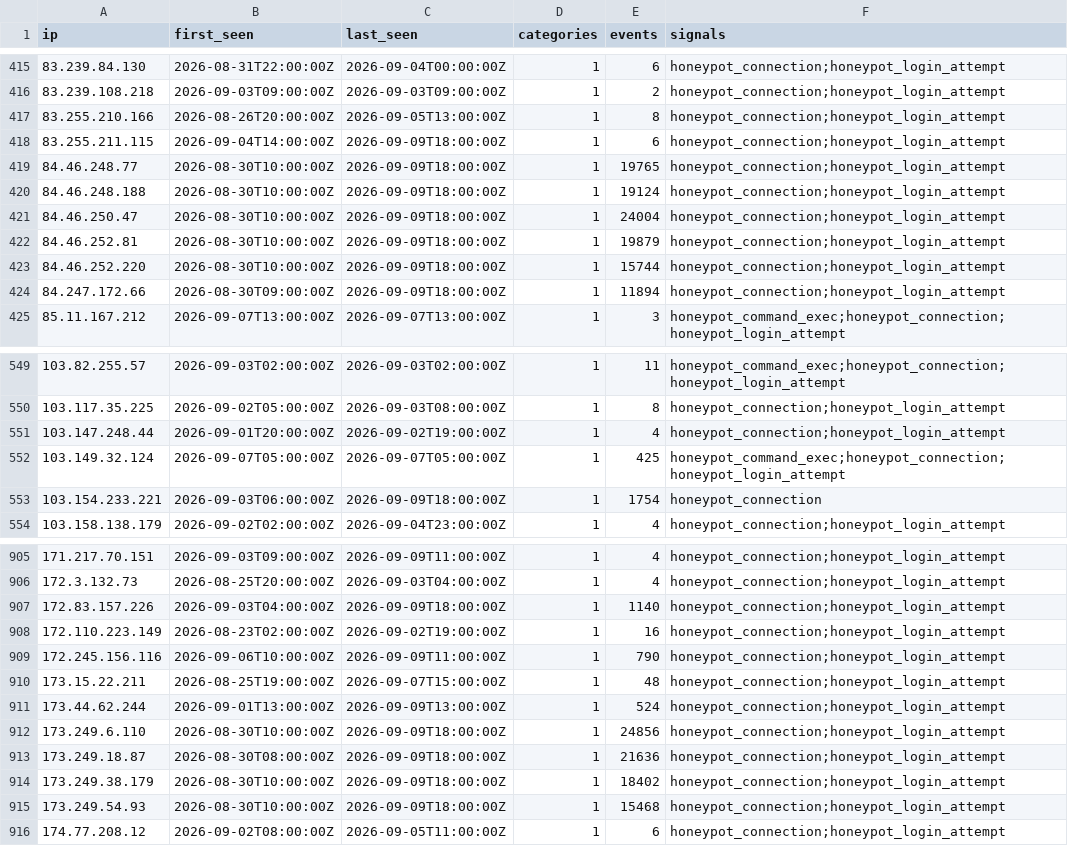
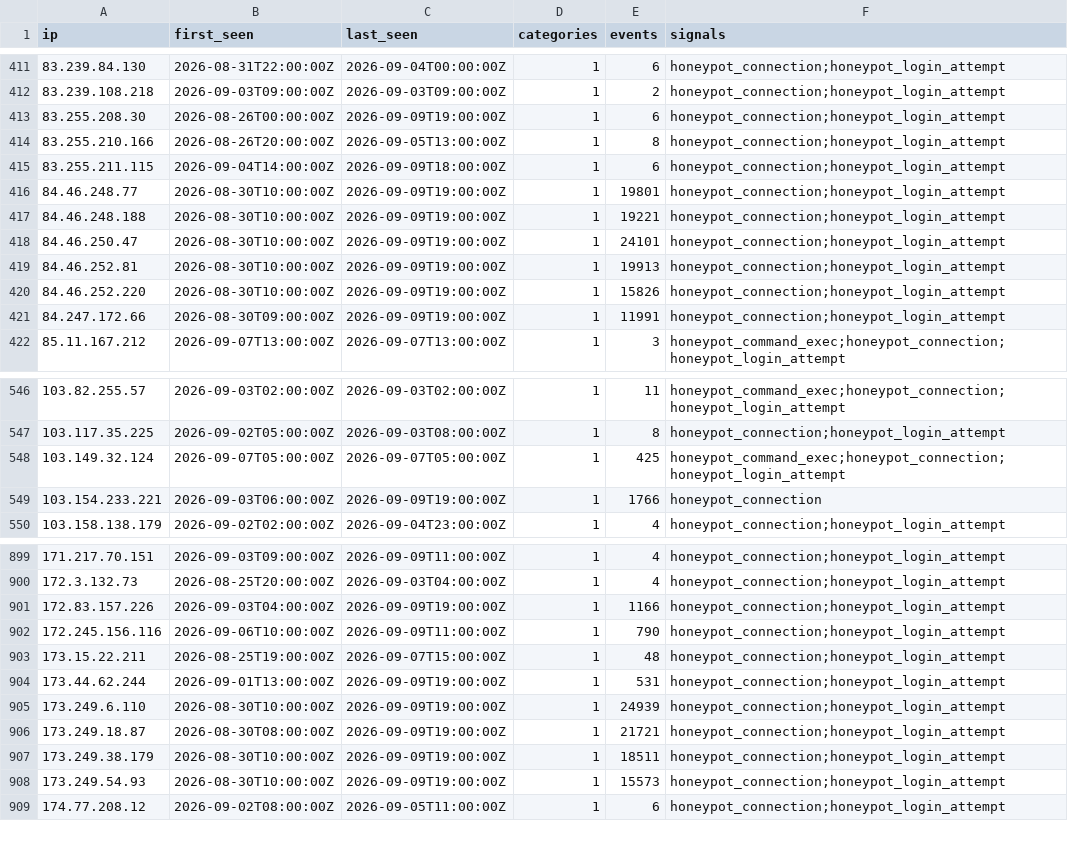
Before and after one commit to brandontroidl/blocklist, a CSV file: retention/all-7d.csv, drawn as a sheet; only a part is shown, gaps mark what is left out; the diff covers the shown part only.

```diff
--- a/retention/all-7d.csv
+++ b/retention/all-7d.csv
@@ -416,10 +412,11 @@ ip,first_seen,last_seen,categories,events,signals
 83.239.108.218,2026-09-03T09:00:00Z,2026-09-03T09:00:00Z,1,2,honeypot_connection;honeypot_login_attempt
+83.255.208.30,2026-08-26T00:00:00Z,2026-09-09T19:00:00Z,1,6,honeypot_connection;honeypot_login_attempt
 83.255.210.166,2026-08-26T20:00:00Z,2026-09-05T13:00:00Z,1,8,honeypot_connection;honeypot_login_attempt
 83.255.211.115,2026-09-04T14:00:00Z,2026-09-09T18:00:00Z,1,6,honeypot_connection;honeypot_login_attempt
-84.46.248.77,2026-08-30T10:00:00Z,2026-09-09T18:00:00Z,1,19765,honeypot_connection;honeypot_login_attempt
-84.46.248.188,2026-08-30T10:00:00Z,2026-09-09T18:00:00Z,1,19124,honeypot_connection;honeypot_login_attempt
-84.46.250.47,2026-08-30T10:00:00Z,2026-09-09T18:00:00Z,1,24004,honeypot_connection;honeypot_login_attempt
-84.46.252.81,2026-08-30T10:00:00Z,2026-09-09T18:00:00Z,1,19879,honeypot_connection;honeypot_login_attempt
-84.46.252.220,2026-08-30T10:00:00Z,2026-09-09T18:00:00Z,1,15744,honeypot_connection;honeypot_login_attempt
-84.247.172.66,2026-08-30T09:00:00Z,2026-09-09T18:00:00Z,1,11894,honeypot_connection;honeypot_login_attempt
+84.46.248.77,2026-08-30T10:00:00Z,2026-09-09T19:00:00Z,1,19801,honeypot_connection;honeypot_login_attempt
+84.46.248.188,2026-08-30T10:00:00Z,2026-09-09T19:00:00Z,1,19221,honeypot_connection;honeypot_login_attempt
+84.46.250.47,2026-08-30T10:00:00Z,2026-09-09T19:00:00Z,1,24101,honeypot_connection;honeypot_login_attempt
+84.46.252.81,2026-08-30T10:00:00Z,2026-09-09T19:00:00Z,1,19913,honeypot_connection;honeypot_login_attempt
+84.46.252.220,2026-08-30T10:00:00Z,2026-09-09T19:00:00Z,1,15826,honeypot_connection;honeypot_login_attempt
+84.247.172.66,2026-08-30T09:00:00Z,2026-09-09T19:00:00Z,1,11991,honeypot_connection;honeypot_login_attempt
 85.11.167.212,2026-09-07T13:00:00Z,2026-09-07T13:00:00Z,1,3,honeypot_command_exec;honeypot_connection;honeypot_login_attempt
@@ -550,5 +547,4 @@ ip,first_seen,last_seen,categories,events,signals
 103.117.35.225,2026-09-02T05:00:00Z,2026-09-03T08:00:00Z,1,8,honeypot_connection;honeypot_login_attempt
-103.147.248.44,2026-09-01T20:00:00Z,2026-09-02T19:00:00Z,1,4,honeypot_connection;honeypot_login_attempt
 103.149.32.124,2026-09-07T05:00:00Z,2026-09-07T05:00:00Z,1,425,honeypot_command_exec;honeypot_connection;honeypot_login_attempt
-103.154.233.221,2026-09-03T06:00:00Z,2026-09-09T18:00:00Z,1,1754,honeypot_connection
+103.154.233.221,2026-09-03T06:00:00Z,2026-09-09T19:00:00Z,1,1766,honeypot_connection
 103.158.138.179,2026-09-02T02:00:00Z,2026-09-04T23:00:00Z,1,4,honeypot_connection;honeypot_login_attempt
@@ -906,11 +900,10 @@ ip,first_seen,last_seen,categories,events,signals
 172.3.132.73,2026-08-25T20:00:00Z,2026-09-03T04:00:00Z,1,4,honeypot_connection;honeypot_login_attempt
-172.83.157.226,2026-09-03T04:00:00Z,2026-09-09T18:00:00Z,1,1140,honeypot_connection;honeypot_login_attempt
-172.110.223.149,2026-08-23T02:00:00Z,2026-09-02T19:00:00Z,1,16,honeypot_connection;honeypot_login_attempt
+172.83.157.226,2026-09-03T04:00:00Z,2026-09-09T19:00:00Z,1,1166,honeypot_connection;honeypot_login_attempt
 172.245.156.116,2026-09-06T10:00:00Z,2026-09-09T11:00:00Z,1,790,honeypot_connection;honeypot_login_attempt
 173.15.22.211,2026-08-25T19:00:00Z,2026-09-07T15:00:00Z,1,48,honeypot_connection;honeypot_login_attempt
-173.44.62.244,2026-09-01T13:00:00Z,2026-09-09T13:00:00Z,1,524,honeypot_connection;honeypot_login_attempt
-173.249.6.110,2026-08-30T10:00:00Z,2026-09-09T18:00:00Z,1,24856,honeypot_connection;honeypot_login_attempt
-173.249.18.87,2026-08-30T08:00:00Z,2026-09-09T18:00:00Z,1,21636,honeypot_connection;honeypot_login_attempt
-173.249.38.179,2026-08-30T10:00:00Z,2026-09-09T18:00:00Z,1,18402,honeypot_connection;honeypot_login_attempt
-173.249.54.93,2026-08-30T10:00:00Z,2026-09-09T18:00:00Z,1,15468,honeypot_connection;honeypot_login_attempt
+173.44.62.244,2026-09-01T13:00:00Z,2026-09-09T19:00:00Z,1,531,honeypot_connection;honeypot_login_attempt
+173.249.6.110,2026-08-30T10:00:00Z,2026-09-09T19:00:00Z,1,24939,honeypot_connection;honeypot_login_attempt
+173.249.18.87,2026-08-30T08:00:00Z,2026-09-09T19:00:00Z,1,21721,honeypot_connection;honeypot_login_attempt
+173.249.38.179,2026-08-30T10:00:00Z,2026-09-09T19:00:00Z,1,18511,honeypot_connection;honeypot_login_attempt
+173.249.54.93,2026-08-30T10:00:00Z,2026-09-09T19:00:00Z,1,15573,honeypot_connection;honeypot_login_attempt
 174.77.208.12,2026-09-02T08:00:00Z,2026-09-05T11:00:00Z,1,6,honeypot_connection;honeypot_login_attempt
```
Also changed, not shown: 1 added row, 7 removed rows and 93 edited cells elsewhere in this file, retention/all-24h.csv, retention/all-30d.csv, 53 other files.
